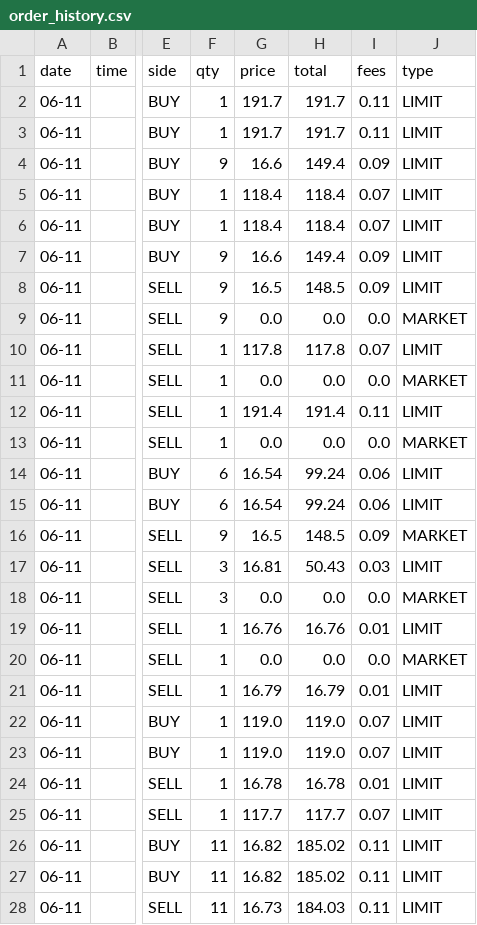
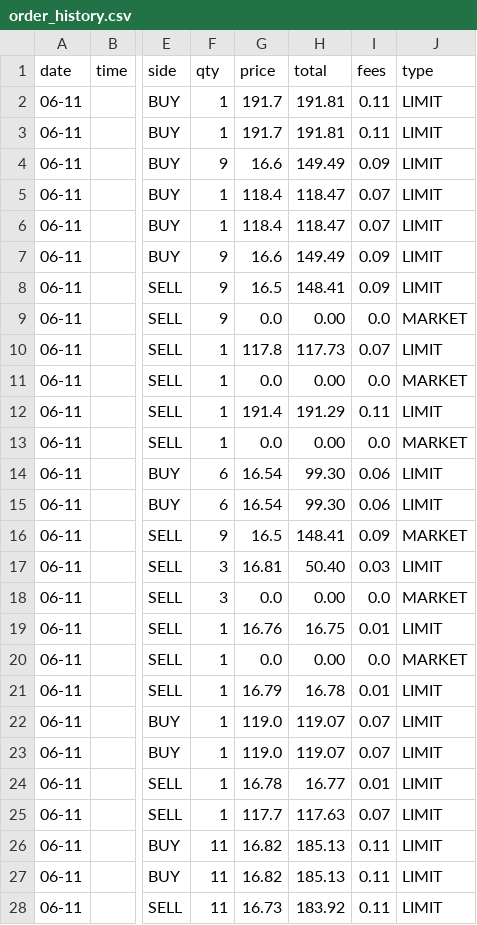
Before and after one commit to minothejellyfish-byte/tasi-trading-bot, a CSV file: history/order_history.csv, drawn as a sheet; only a part is shown, gaps mark what is left out; the diff covers the shown part only; the diff names each change by its address in the sheet, - before the commit and + after, or states it on an @@ line.

Commit message:
[ASK] Update Total column in CSV to include fees
BUY Total = Value + Fees (what you actually paid)
SELL Total = Value - Fees (what you actually received)

This allows accurate PnL calculation: SELL_Total - BUY_Total

Approved-by: A A
Refs: #9518

```diff
--- a/history/order_history.csv
+++ b/history/order_history.csv
-H2:H3 (total): 191.7
+H2:H3 (total): 191.81
-H4 (total): 149.4
+H4 (total): 149.49
-H5:H6 (total): 118.4
+H5:H6 (total): 118.47
-H7 (total): 149.4
+H7 (total): 149.49
-H8 (total): 148.5
+H8 (total): 148.41
-H9 (total): 0.0
+H9 (total): 0.00
-H10 (total): 117.8
+H10 (total): 117.73
-H11 (total): 0.0
+H11 (total): 0.00
-H12 (total): 191.4
+H12 (total): 191.29
-H13 (total): 0.0
+H13 (total): 0.00
-H14:H15 (total): 99.24
+H14:H15 (total): 99.30
-H16 (total): 148.5
+H16 (total): 148.41
-H17 (total): 50.43
+H17 (total): 50.40
-H18 (total): 0.0
+H18 (total): 0.00
-H19 (total): 16.76
+H19 (total): 16.75
-H20 (total): 0.0
+H20 (total): 0.00
-H21 (total): 16.79
+H21 (total): 16.78
-H22:H23 (total): 119.0
+H22:H23 (total): 119.07
-H24 (total): 16.78
+H24 (total): 16.77
-H25 (total): 117.7
+H25 (total): 117.63
-H26:H27 (total): 185.02
+H26:H27 (total): 185.13
-H28 (total): 184.03
+H28 (total): 183.92
```
Also changed, not shown: 22 edited cells elsewhere in this file.
